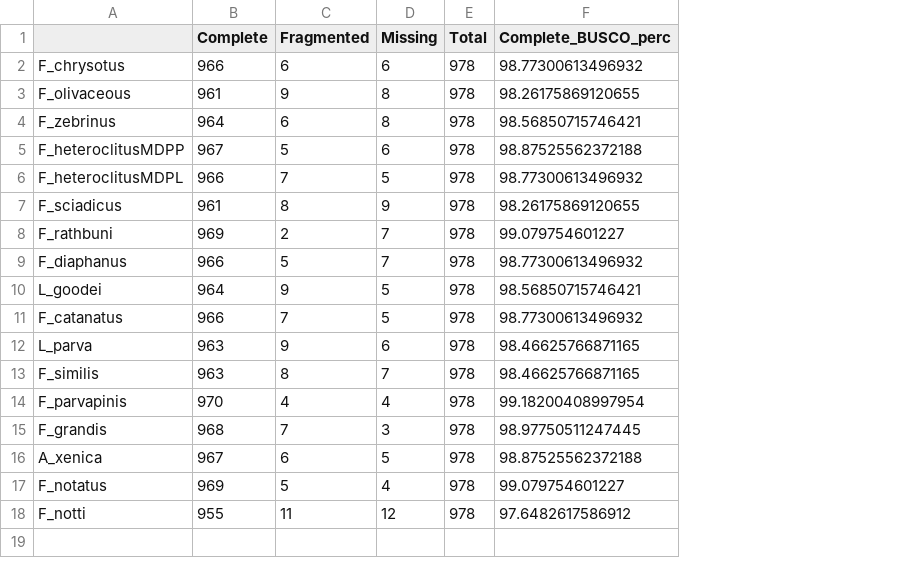
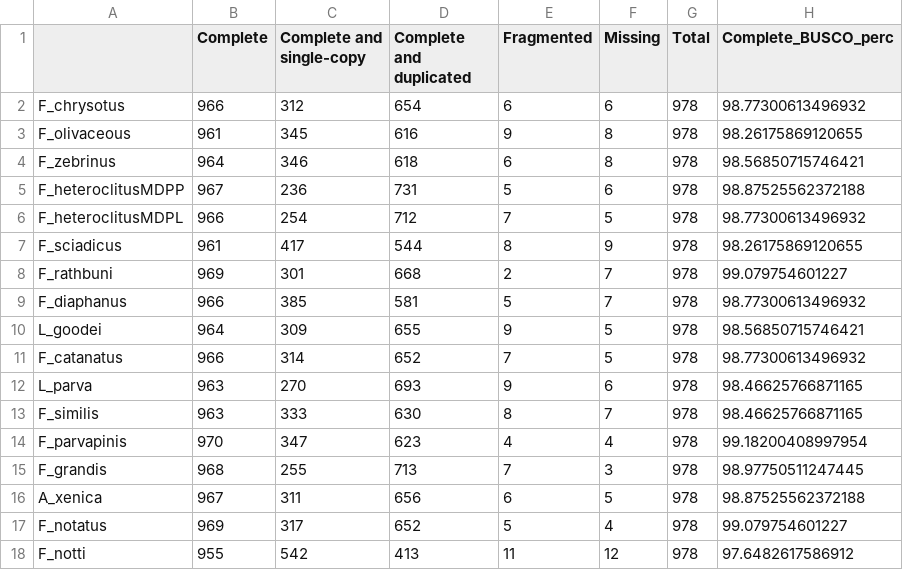
Before and after one commit to WhiteheadLab/osmotic, a CSV file: evaluation_data/busco_scores_Dec2018_metazoa.csv, drawn as a sheet; the diff names each change by its address in the sheet, - before the commit and + after, or states it on an @@ line.

Commit message:
updated busco sheets

```diff
--- a/evaluation_data/busco_scores_Dec2018_metazoa.csv
+++ b/evaluation_data/busco_scores_Dec2018_metazoa.csv
+column C (Complete and single-copy), rows 2-18: 312 | 345 | 346 | 236 | 254 | 417 | 301 | 385 | 309 | 314 | 270 | 333 | 347 | 255 | 311 | 317 | 542
+column D (Complete and duplicated), rows 2-18: 654 | 616 | 618 | 731 | 712 | 544 | 668 | 581 | 655 | 652 | 693 | 630 | 623 | 713 | 656 | 652 | 413
```
Also changed, not shown: evaluation_data/busco_scores_Dec2018_eukaryota.csv, 2 other files.
